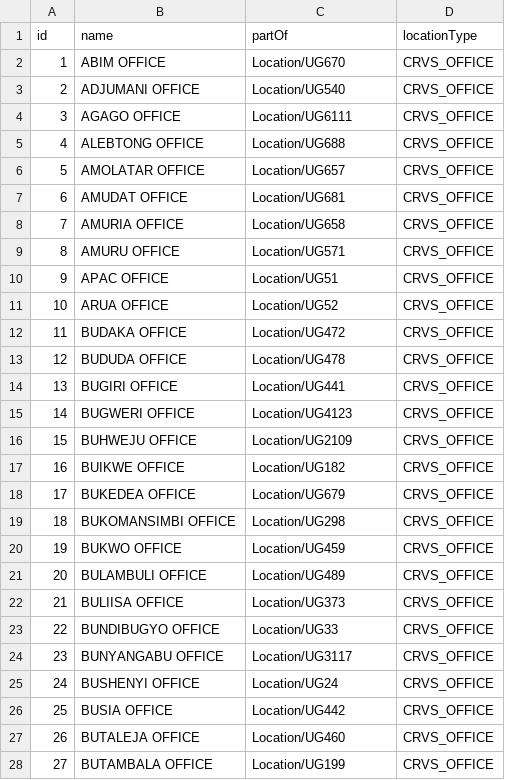
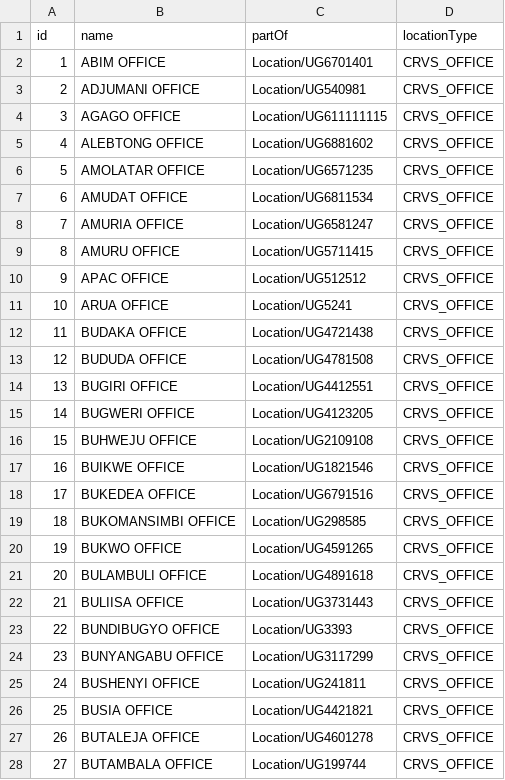
Before and after one commit to mdminhaj88/opencrvs-uganda, a CSV file: src/data-seeding/locations/source/crvs-facilities.csv, drawn as a sheet; only a part is shown; the diff covers the shown part only; the diff names each change by its address in the sheet, - before the commit and + after, or states it on an @@ line.

```diff
--- a/src/data-seeding/locations/source/crvs-facilities.csv
+++ b/src/data-seeding/locations/source/crvs-facilities.csv
-C2 (partOf): Location/UG670
+C2 (partOf): Location/UG6701401
-C3 (partOf): Location/UG540
+C3 (partOf): Location/UG540981
-C4 (partOf): Location/UG6111
+C4 (partOf): Location/UG611111115
-C5 (partOf): Location/UG688
+C5 (partOf): Location/UG6881602
-C6 (partOf): Location/UG657
+C6 (partOf): Location/UG6571235
-C7 (partOf): Location/UG681
+C7 (partOf): Location/UG6811534
-C8 (partOf): Location/UG658
+C8 (partOf): Location/UG6581247
-C9 (partOf): Location/UG571
+C9 (partOf): Location/UG5711415
-C10 (partOf): Location/UG51
+C10 (partOf): Location/UG512512
-C11 (partOf): Location/UG52
+C11 (partOf): Location/UG5241
-C12 (partOf): Location/UG472
+C12 (partOf): Location/UG4721438
-C13 (partOf): Location/UG478
+C13 (partOf): Location/UG4781508
-C14 (partOf): Location/UG441
+C14 (partOf): Location/UG4412551
-C15 (partOf): Location/UG4123
+C15 (partOf): Location/UG4123205
-C16 (partOf): Location/UG2109
+C16 (partOf): Location/UG2109108
-C17 (partOf): Location/UG182
+C17 (partOf): Location/UG1821546
-C18 (partOf): Location/UG679
+C18 (partOf): Location/UG6791516
-C19 (partOf): Location/UG298
+C19 (partOf): Location/UG298585
-C20 (partOf): Location/UG459
+C20 (partOf): Location/UG4591265
-C21 (partOf): Location/UG489
+C21 (partOf): Location/UG4891618
-C22 (partOf): Location/UG373
+C22 (partOf): Location/UG3731443
-C23 (partOf): Location/UG33
+C23 (partOf): Location/UG3393
-C24 (partOf): Location/UG3117
+C24 (partOf): Location/UG3117299
-C25 (partOf): Location/UG24
+C25 (partOf): Location/UG241811
-C26 (partOf): Location/UG442
+C26 (partOf): Location/UG4421821
-C27 (partOf): Location/UG460
+C27 (partOf): Location/UG4601278
-C28 (partOf): Location/UG199
+C28 (partOf): Location/UG199744
```
Also changed, not shown: 6 added rows, 110 edited cells and row numbers in column A elsewhere in this file.
